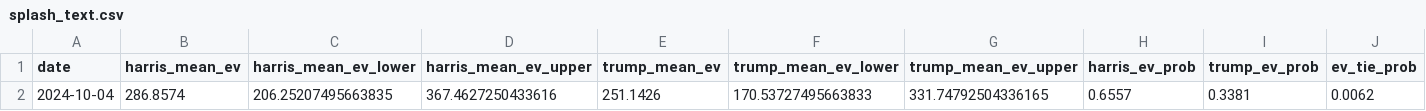
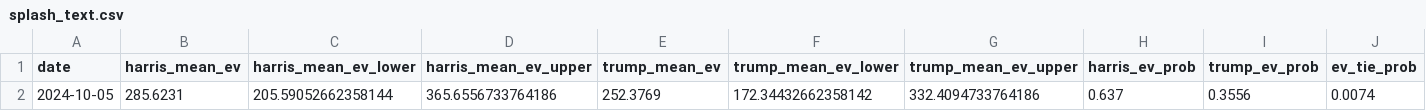
Before and after one commit to PatrickhCahill/AmericanElectionForecast, a CSV file: docs/_data/splash_text.csv, drawn as a sheet; only a part is shown; removed rows and columns are numbered as before the commit, all else as after; rows hold the shown columns only; the diff names each change by its address in the sheet, - before the commit and + after, or states it on an @@ line.

```diff
--- a/docs/_data/splash_text.csv
+++ b/docs/_data/splash_text.csv
-row 2: 2024-10-04 | 286.8574 | 206.25207495663835 | 367.4627250433616 | 251.1426 | 170.53727495663833 | 331.74792504336165 | 0.6557 | 0.3381 | 0.0062
+row 2: 2024-10-05 | 285.6231 | 205.59052662358144 | 365.6556733764186 | 252.3769 | 172.34432662358142 | 332.4094733764186 | 0.637 | 0.3556 | 0.0074
```
Also changed, not shown: 6 other files.
